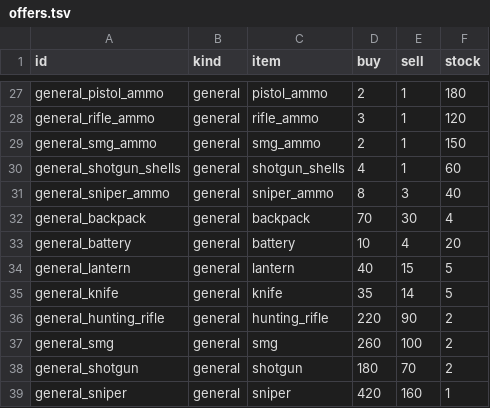
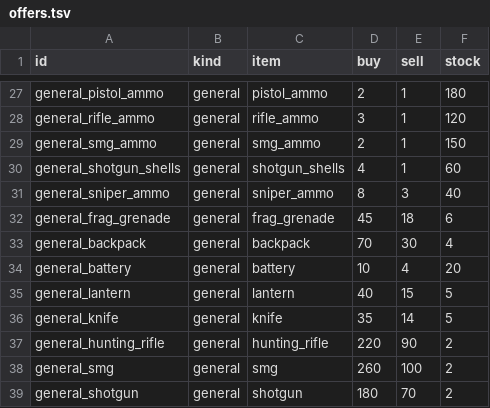
Before and after one commit to kayakcrasher/OUTLAND, a TSV file: assets/verda/economy/offers.tsv, drawn as a sheet; only a part is shown, gaps mark what is left out; the shorter side is filled out with more unchanged rows.

```diff
--- a/assets/verda/economy/offers.tsv
+++ b/assets/verda/economy/offers.tsv
@@ -31,2 +31,3 @@ general_shotgun_shells	general	shotgun_shells	4	1	60
 general_sniper_ammo	general	sniper_ammo	8	3	40
+general_frag_grenade	general	frag_grenade	45	18	6
 general_backpack	general	backpack	70	30	4
```
Also changed, not shown: assets/verda/survival/gameplay/items.tsv, assets/verda/survival/gameplay/loot_tables.tsv, 9 other files.
